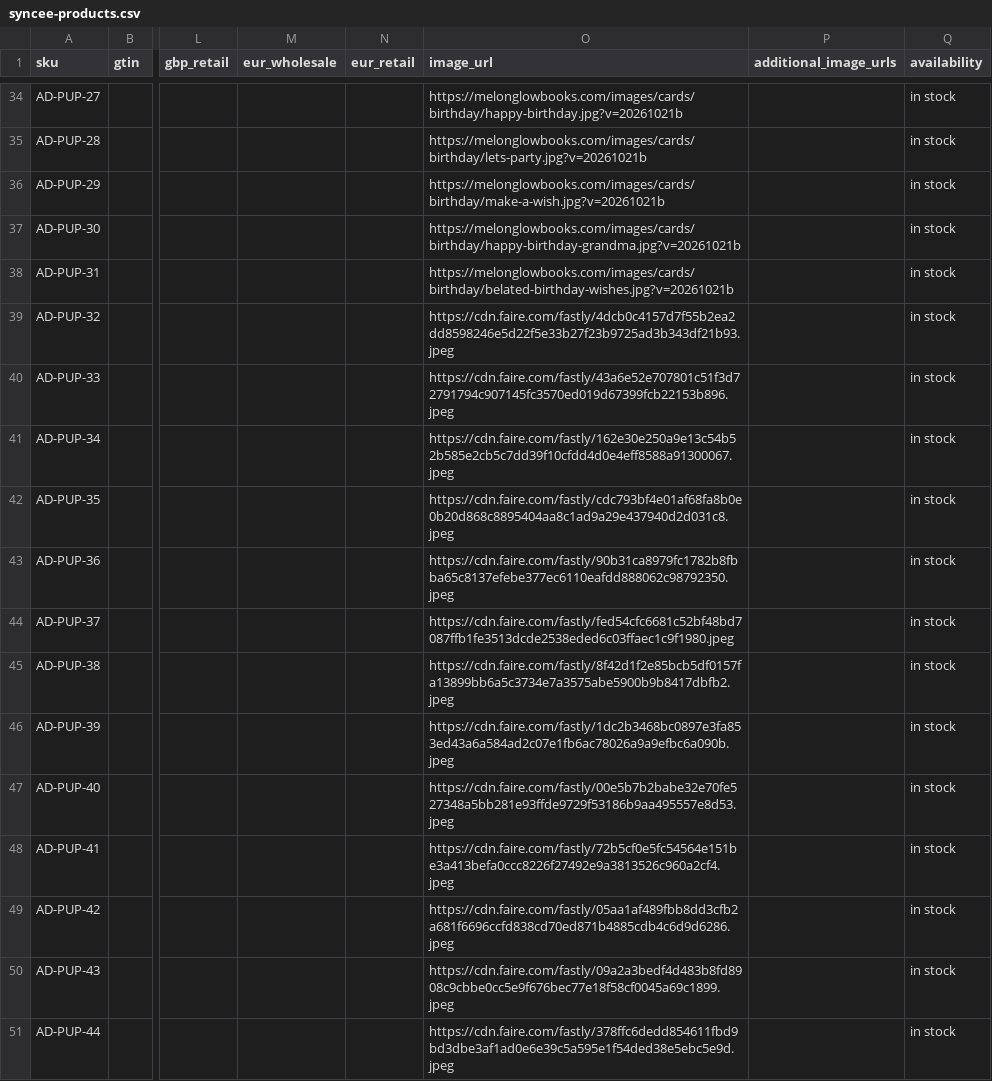
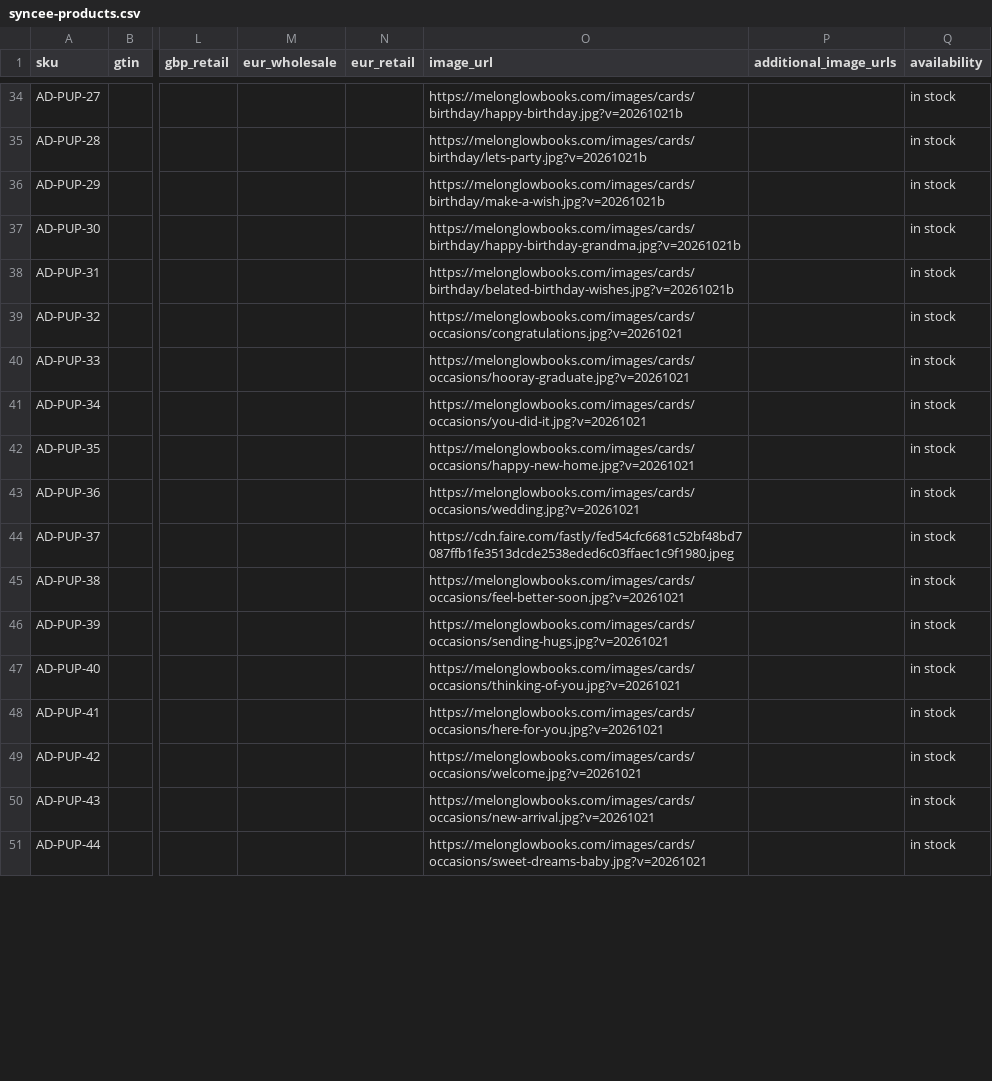
Before and after one commit to drcarey-del/melonglowbooks-site, a CSV file: feeds/syncee-products.csv, drawn as a sheet; only a part is shown, gaps mark what is left out; the diff covers the shown part only; the diff names each change by its address in the sheet, - before the commit and + after, or states it on an @@ line.

```diff
--- a/feeds/syncee-products.csv
+++ b/feeds/syncee-products.csv
-O39 (image_url): https://cdn.faire.com/fastly/4dcb0c4157d7f55b2ea2dd8598246e5d22f5e33b27f23b9725ad3b343df21b93.jpeg
+O39 (image_url): https://melonglowbooks.com/images/cards/occasions/congratulations.jpg?v=20261021
-O40 (image_url): https://cdn.faire.com/fastly/43a6e52e707801c51f3d72791794c907145fc3570ed019d67399fcb22153b896.jpeg
+O40 (image_url): https://melonglowbooks.com/images/cards/occasions/hooray-graduate.jpg?v=20261021
-O41 (image_url): https://cdn.faire.com/fastly/162e30e250a9e13c54b52b585e2cb5c7dd39f10cfdd4d0e4eff8588a91300067.jpeg
+O41 (image_url): https://melonglowbooks.com/images/cards/occasions/you-did-it.jpg?v=20261021
-O42 (image_url): https://cdn.faire.com/fastly/cdc793bf4e01af68fa8b0e0b20d868c8895404aa8c1ad9a29e437940d2d031c8.jpeg
+O42 (image_url): https://melonglowbooks.com/images/cards/occasions/happy-new-home.jpg?v=20261021
-O43 (image_url): https://cdn.faire.com/fastly/90b31ca8979fc1782b8fbba65c8137efebe377ec6110eafdd888062c98792350.jpeg
+O43 (image_url): https://melonglowbooks.com/images/cards/occasions/wedding.jpg?v=20261021
-O45 (image_url): https://cdn.faire.com/fastly/8f42d1f2e85bcb5df0157fa13899bb6a5c3734e7a3575abe5900b9b8417dbfb2.jpeg
+O45 (image_url): https://melonglowbooks.com/images/cards/occasions/feel-better-soon.jpg?v=20261021
-O46 (image_url): https://cdn.faire.com/fastly/1dc2b3468bc0897e3fa853ed43a6a584ad2c07e1fb6ac78026a9a9efbc6a090b.jpeg
+O46 (image_url): https://melonglowbooks.com/images/cards/occasions/sending-hugs.jpg?v=20261021
-O47 (image_url): https://cdn.faire.com/fastly/00e5b7b2babe32e70fe527348a5bb281e93ffde9729f53186b9aa495557e8d53.jpeg
+O47 (image_url): https://melonglowbooks.com/images/cards/occasions/thinking-of-you.jpg?v=20261021
-O48 (image_url): https://cdn.faire.com/fastly/72b5cf0e5fc54564e151be3a413befa0ccc8226f27492e9a3813526c960a2cf4.jpeg
+O48 (image_url): https://melonglowbooks.com/images/cards/occasions/here-for-you.jpg?v=20261021
-O49 (image_url): https://cdn.faire.com/fastly/05aa1af489fbb8dd3cfb2a681f6696ccfd838cd70ed871b4885cdb4c6d9d6286.jpeg
+O49 (image_url): https://melonglowbooks.com/images/cards/occasions/welcome.jpg?v=20261021
-O50 (image_url): https://cdn.faire.com/fastly/09a2a3bedf4d483b8fd8908c9cbbe0cc5e9f676bec77e18f58cf0045a69c1899.jpeg
+O50 (image_url): https://melonglowbooks.com/images/cards/occasions/new-arrival.jpg?v=20261021
-O51 (image_url): https://cdn.faire.com/fastly/378ffc6dedd854611fbd9bd3dbe3af1ad0e6e39c5a595e1f54ded38e5ebc5e9d.jpeg
+O51 (image_url): https://melonglowbooks.com/images/cards/occasions/sweet-dreams-baby.jpg?v=20261021
```
Also changed, not shown: 23 edited cells elsewhere in this file, 25 other files.
